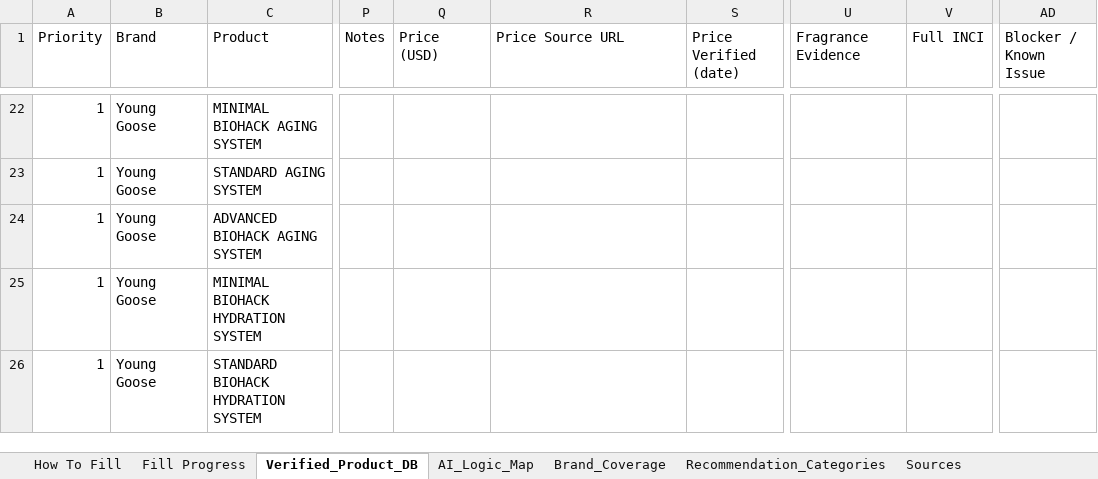
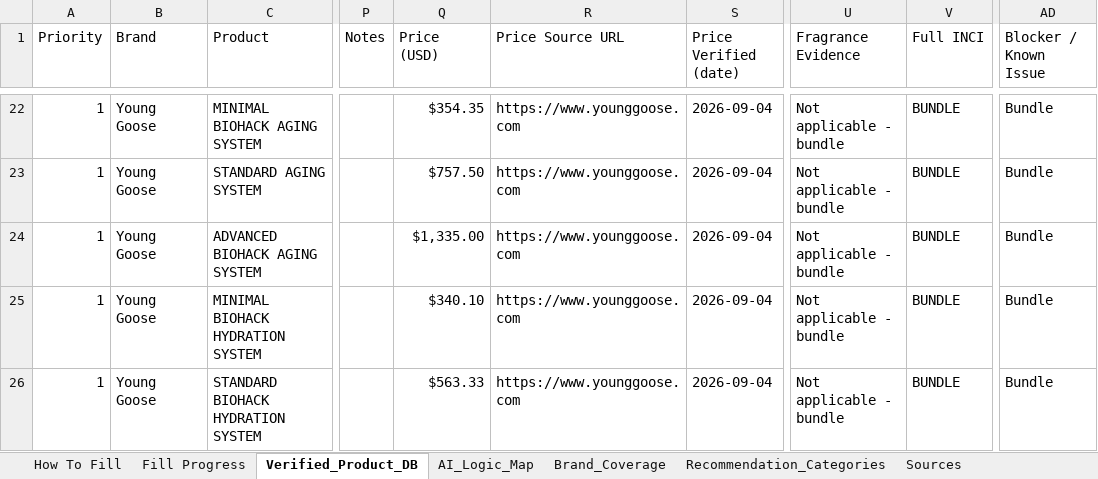
Before and after one commit to HolisticDrBright/vAIne, an Excel workbook: data/product-database/Longevity_Skincare_AI_Product_Database_v2_fill_template.xlsx, sheet Verified_Product_DB, drawn as a sheet; only a part is shown, gaps mark what is left out; values as stored, in another font and other column widths than the file's, no cell formats; table styles not drawn; the diff covers the shown part only; the diff names each change by its address in the sheet, - before the commit and + after, or states it on an @@ line.

```diff
--- a/data/product-database/Longevity_Skincare_AI_Product_Database_v2_fill_template.xlsx (sheet Verified_Product_DB)
+++ b/data/product-database/Longevity_Skincare_AI_Product_Database_v2_fill_template.xlsx (sheet Verified_Product_DB)
-Q22 (Price (USD)): (empty)
+Q22 (Price (USD)): $354.35
-R22:R26 (Price Source URL): (empty)
+R22:R26 (Price Source URL): https://www.younggoose.com
-S22:S26 (Price Verified (date)): (empty)
+S22:S26 (Price Verified (date)): 2026-09-04
-U22:U26 (Fragrance Evidence): (empty)
+U22:U26 (Fragrance Evidence): Not applicable - bundle
-V22:V26 (Full INCI): (empty)
+V22:V26 (Full INCI): BUNDLE
-AD22:AD26 (Blocker / Known Issue): (empty)
+AD22:AD26 (Blocker / Known Issue): Bundle
-Q23 (Price (USD)): (empty)
+Q23 (Price (USD)): $757.50
-Q24 (Price (USD)): (empty)
+Q24 (Price (USD)): $1,335.00
-Q25 (Price (USD)): (empty)
+Q25 (Price (USD)): $340.10
-Q26 (Price (USD)): (empty)
+Q26 (Price (USD)): $563.33
```
Also changed, not shown: 563 edited cells elsewhere in this sheet, sheet How To Fill, cell formats, 10 other files.
